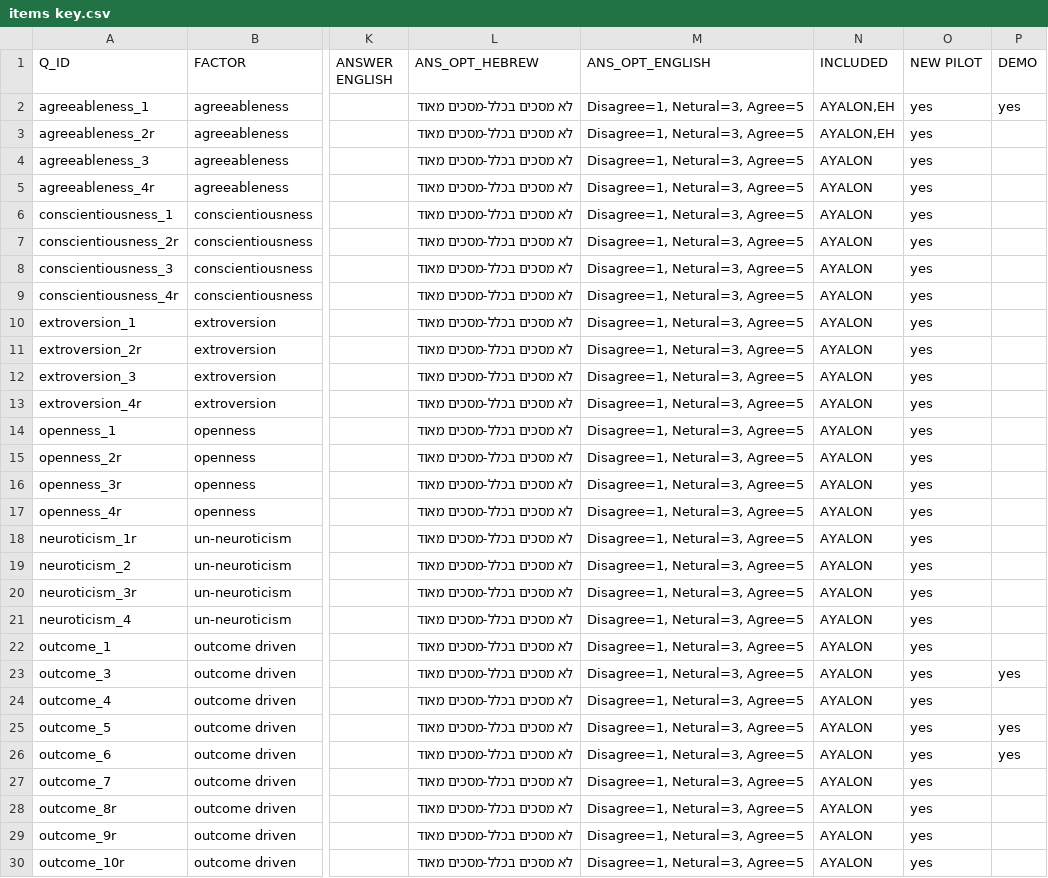
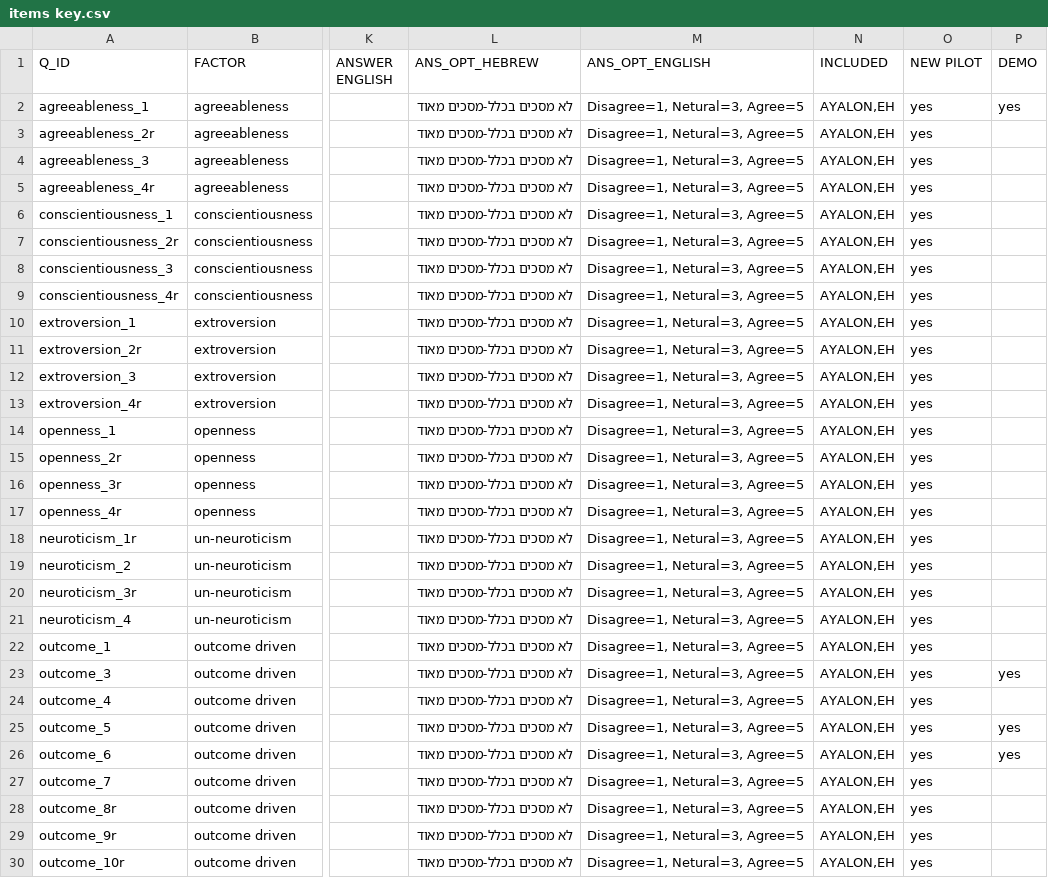
Before and after one commit to moshikT/truevault-sessionStore, a CSV file: items key.csv, drawn as a sheet; only a part is shown, gaps mark what is left out; the diff covers the shown part only; the diff names each change by its address in the sheet, - before the commit and + after, or states it on an @@ line.

Commit message:
Changed EH to 100 questions

```diff
--- a/items key.csv
+++ b/items key.csv
-N4:N30 (INCLUDED): AYALON
+N4:N30 (INCLUDED): AYALON,EH
```
Also changed, not shown: 62 edited cells elsewhere in this file.
